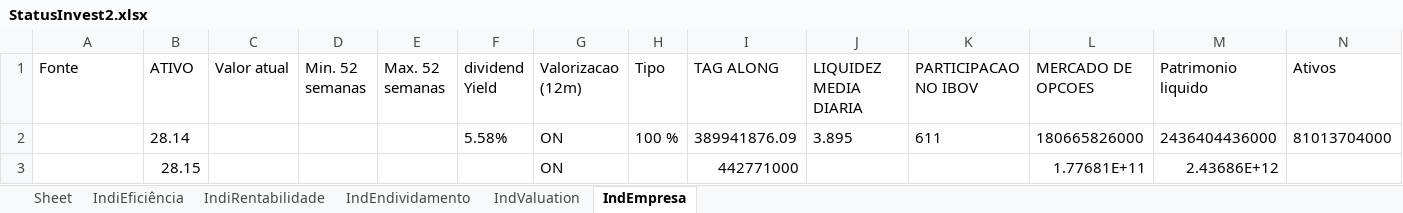
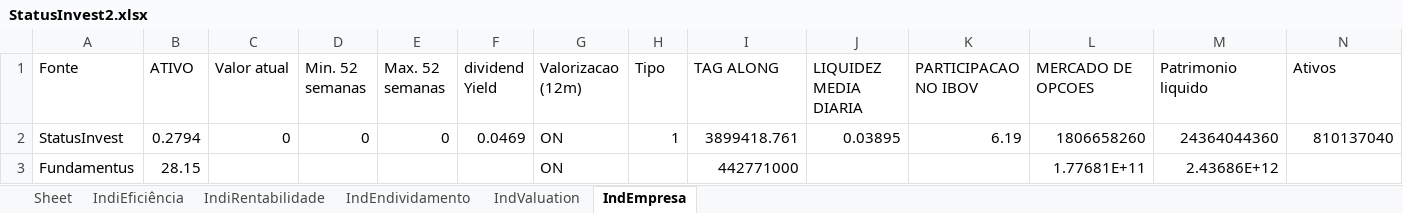
Before and after one commit to puzzoviodev/pyFundamentus-mainBKP, an Excel workbook: StatusInvest2.xlsx, sheet IndEmpresa, drawn as a sheet; only a part is shown; values as stored, in another font and other column widths than the file's, no borders; removed rows and columns are numbered as before the commit, all else as after; rows hold the shown columns only; the diff names each change by its address in the sheet, - before the commit and + after, or states it on an @@ line.

```diff
--- a/StatusInvest2.xlsx (sheet IndEmpresa)
+++ b/StatusInvest2.xlsx (sheet IndEmpresa)
-row 2:  | 28.14 |  |  |  | 5.58% | ON | 100 % | 389941876.09 | 3.895 | 611 | 180665826000 | 2436404436000 | 81013704000
+row 2: StatusInvest | 0.2794 | 0 | 0 | 0 | 0.0469 | ON | 1 | 3899418.761 | 0.03895 | 6.19 | 1806658260 | 24364044360 | 810137040
-A3 (Fonte): (empty)
+A3 (Fonte): Fundamentus
```
Also changed, not shown: sheet IndValuation, 1 other file.
